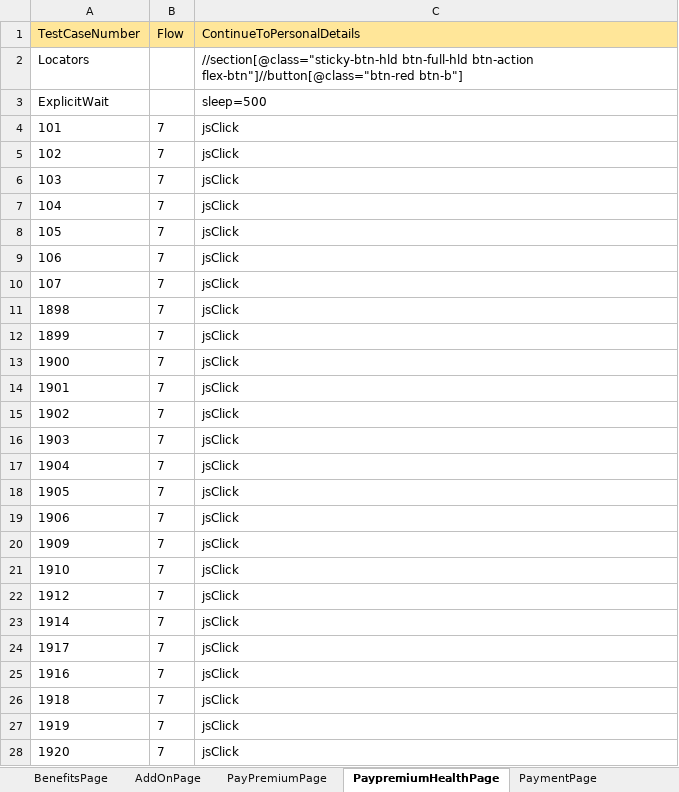
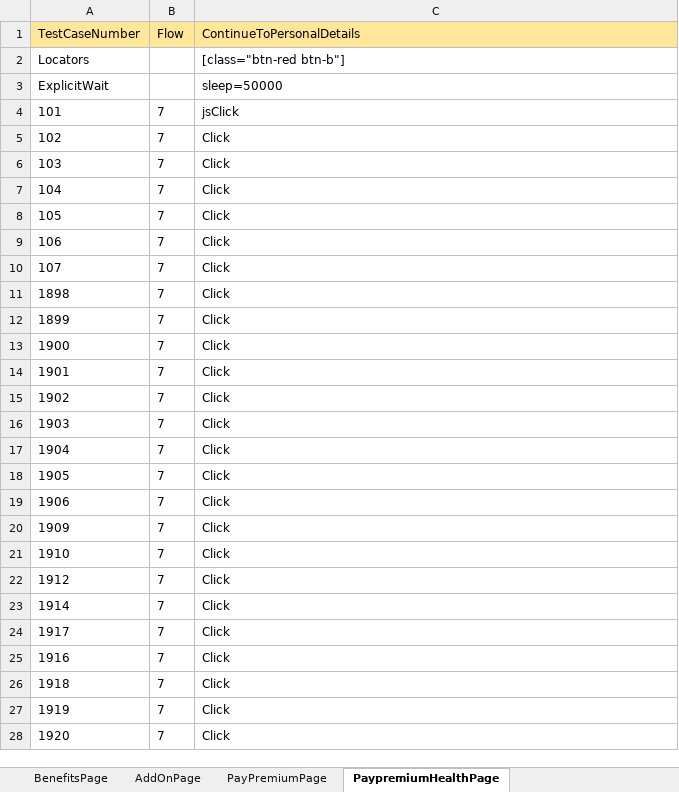
Before and after one commit to lucky0930/KLICCodelessFramework, an Excel workbook: resources/test_data/TestData_KLI.xlsx, sheet PaypremiumHealthPage, drawn as a sheet; only a part is shown; values as stored, in another font and other column widths than the file's, no borders; the diff covers the shown part only; the diff names each change by its address in the sheet, - before the commit and + after, or states it on an @@ line.

```diff
--- a/resources/test_data/TestData_KLI.xlsx (sheet PaypremiumHealthPage)
+++ b/resources/test_data/TestData_KLI.xlsx (sheet PaypremiumHealthPage)
-C2 (ContinueToPersonalDetails): //section[@class="sticky-btn-hld btn-full-hld btn-action flex-btn"]//button[@class="btn-red btn-b"]
+C2 (ContinueToPersonalDetails): [class="btn-red btn-b"]
-C3 (ContinueToPersonalDetails): sleep=500
+C3 (ContinueToPersonalDetails): sleep=50000
-C5:C28 (ContinueToPersonalDetails): jsClick
+C5:C28 (ContinueToPersonalDetails): Click
```
Also changed, not shown: 58 edited cells and cell formats elsewhere in this sheet, sheet ThirdPartyIntegration, sheet ApplyDiscountPage, sheet LogInPage, sheet PremiumQuotePage, sheet PersonalInformationPage, sheet NomineeDetailsPage2, 4 more sheets, other sheet tabs, resources/test_data/TestRunner_KLI.xlsx.
